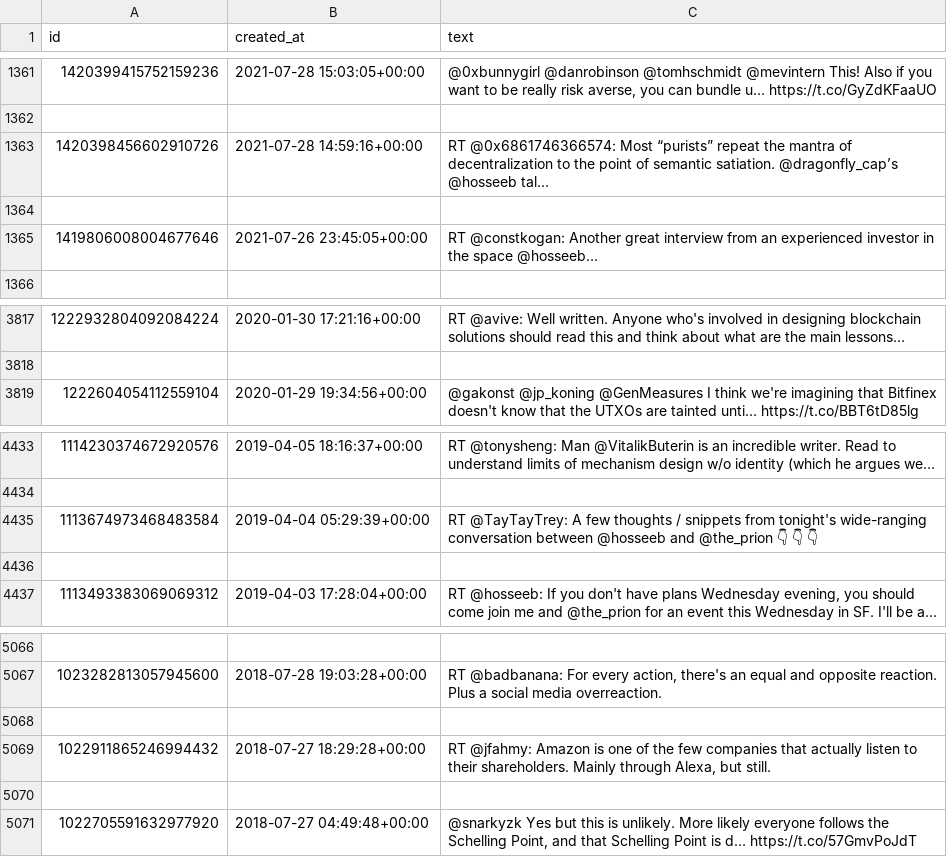
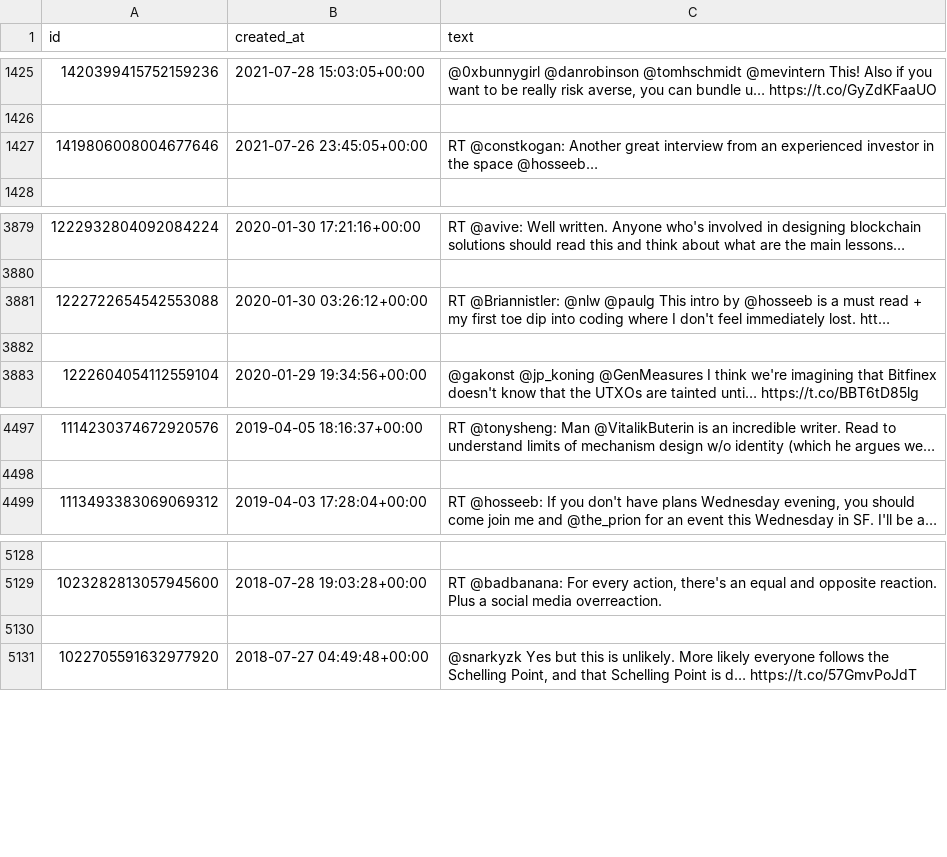
Before and after one commit to mgebele/streamlit_tweets_on_charts, a CSV file: twitterdata/hosseeb 815443620236955647.csv, drawn as a sheet; only a part is shown, gaps mark what is left out; removed rows and columns are numbered as before the commit, all else as after; the diff covers the shown part only; the diff names each change by its address in the sheet, - before the commit and + after, or states it on an @@ line.

```diff
--- a/twitterdata/hosseeb 815443620236955647.csv
+++ b/twitterdata/hosseeb 815443620236955647.csv
-row 1363: 1420398456602910726 | 2021-07-28 14:59:16+00:00 | RT @0x6861746366574: Most “purists” repeat the mantra of decentralization to the point of semantic satiation. @dragonfly_cap’s @hosseeb tal…
-row 1364: (empty)
+row 3881: 1222722654542553088 | 2020-01-30 03:26:12+00:00 | RT @Briannistler: @nlw @paulg This intro by @hosseeb is a must read + my first toe dip into coding where I don't feel immediately lost. htt…
+row 3882: (empty)
-row 4435: 1113674973468483584 | 2019-04-04 05:29:39+00:00 | RT @TayTayTrey: A few thoughts / snippets from tonight's wide-ranging conversation between @hosseeb and @the_prion 👇 👇 👇
-row 4436: (empty)
-row 5068: (empty)
-row 5069: 1022911865246994432 | 2018-07-27 18:29:28+00:00 | RT @jfahmy: Amazon is one of the few companies that actually listen to their shareholders. Mainly through Alexa, but still.
```
Also changed, not shown: 64 added rows elsewhere in this file, twitterdata/AngeloBTC 453555092633821186.csv, twitterdata/DrGreenApe 943905835666862082.csv, 9 other files.
